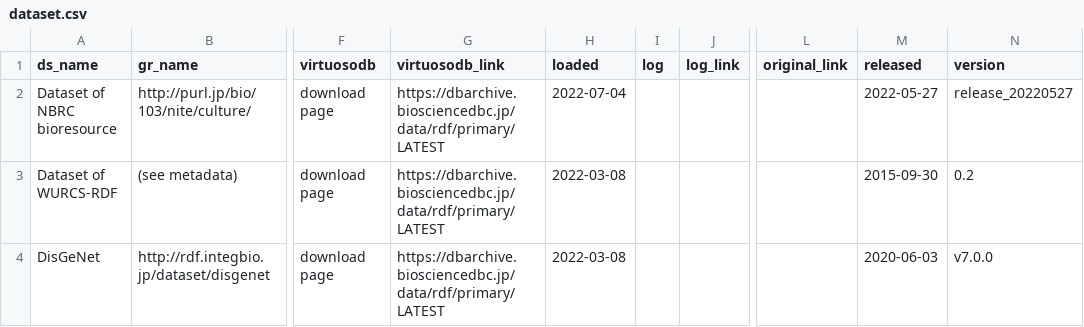
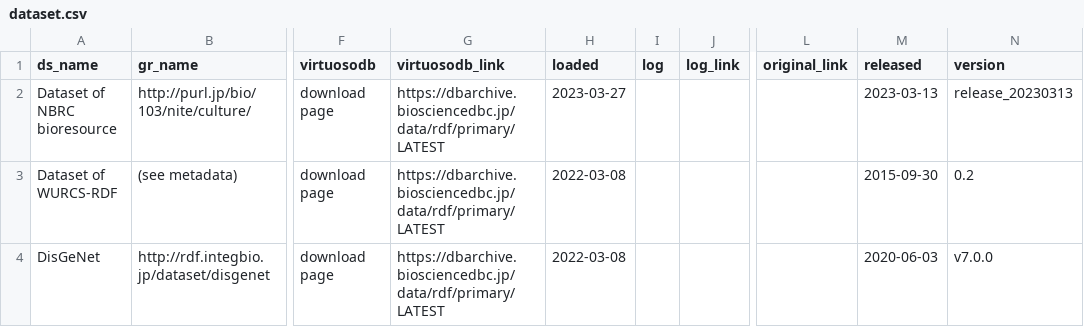
Before and after one commit to dbcls/rdf-portal, a CSV file: info/dataset.csv, drawn as a sheet; only a part is shown, gaps mark what is left out; the diff names each change by its address in the sheet, - before the commit and + after, or states it on an @@ line.

Commit message:
Update NBRC bioresource

```diff
--- a/info/dataset.csv
+++ b/info/dataset.csv
-H2 (loaded): 2022-07-04
+H2 (loaded): 2023-03-27
-M2 (released): 2022-05-27
+M2 (released): 2023-03-13
-N2 (version): release_20220527
+N2 (version): release_20230313
```
